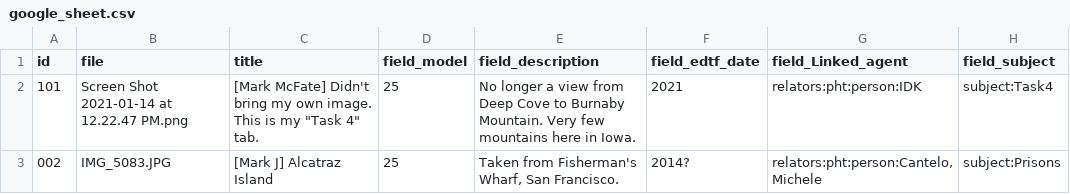
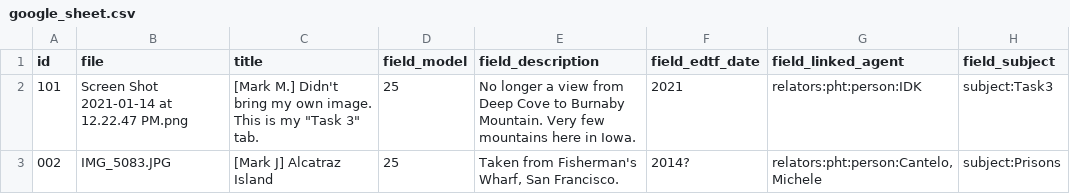
Before and after one commit to Digital-Grinnell/islandora_workbench, a CSV file: input_data/google_sheet.csv, drawn as a sheet.

```diff
--- a/input_data/google_sheet.csv
+++ b/input_data/google_sheet.csv
@@ -1,3 +1,3 @@
-id,file,title,field_model,field_description,field_edtf_date,field_Linked_agent,field_subject
-101,Screen Shot 2021-01-14 at 12.22.47 PM.png,"[Mark McFate] Didn't bring my own image.  This is my ""Task 4"" tab.",25,No longer a view from Deep Cove to Burnaby Mountain.  Very few mountains here in Iowa.,2021,relators:pht:person:IDK,subject:Task4
+id,file,title,field_model,field_description,field_edtf_date,field_linked_agent,field_subject
+101,Screen Shot 2021-01-14 at 12.22.47 PM.png,"[Mark M.] Didn't bring my own image.  This is my ""Task 3"" tab.",25,No longer a view from Deep Cove to Burnaby Mountain.  Very few mountains here in Iowa.,2021,relators:pht:person:IDK,subject:Task3
 002,IMG_5083.JPG,[Mark J] Alcatraz Island,25,"Taken from Fisherman's Wharf, San Francisco.",2014?,"relators:pht:person:Cantelo, Michele",subject:Prisons
```
Also changed, not shown: 2 other files.
